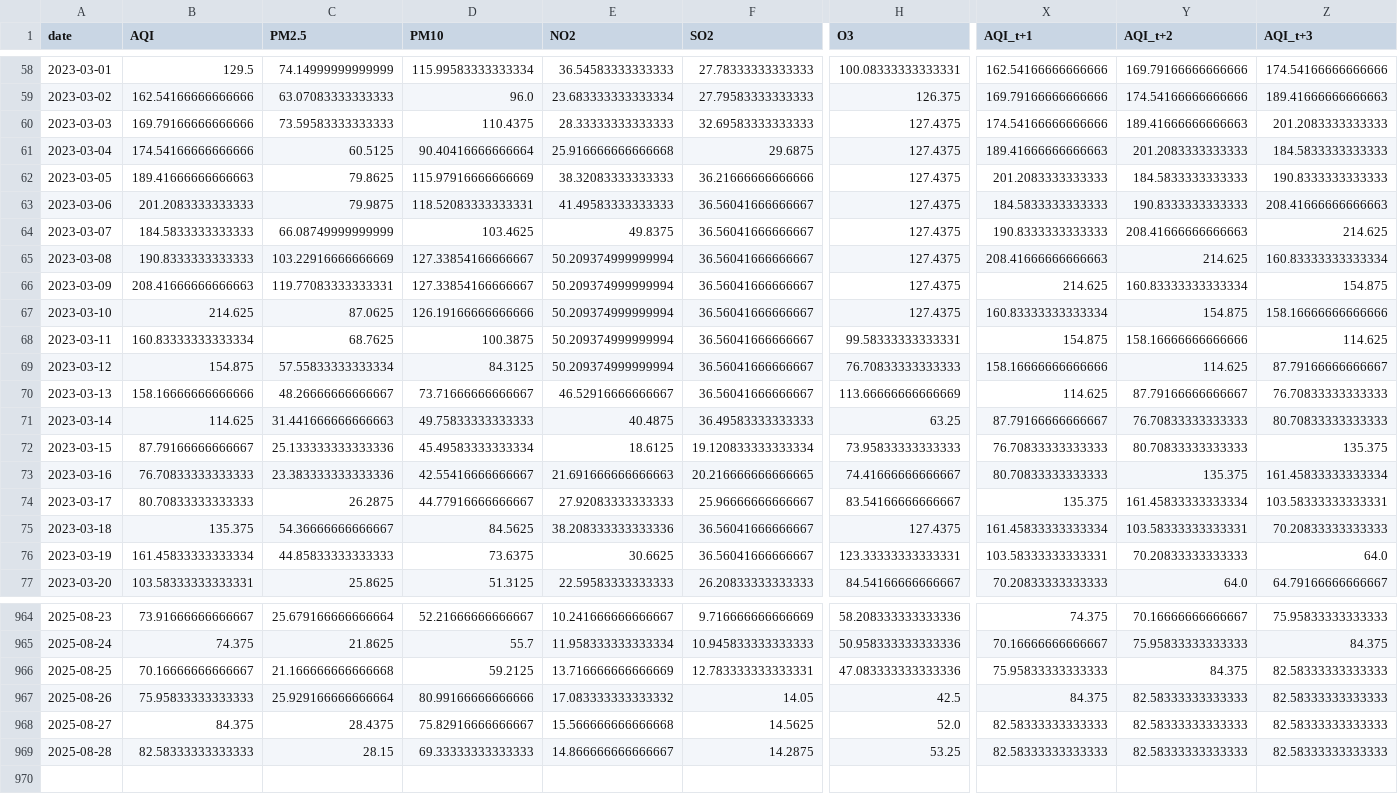
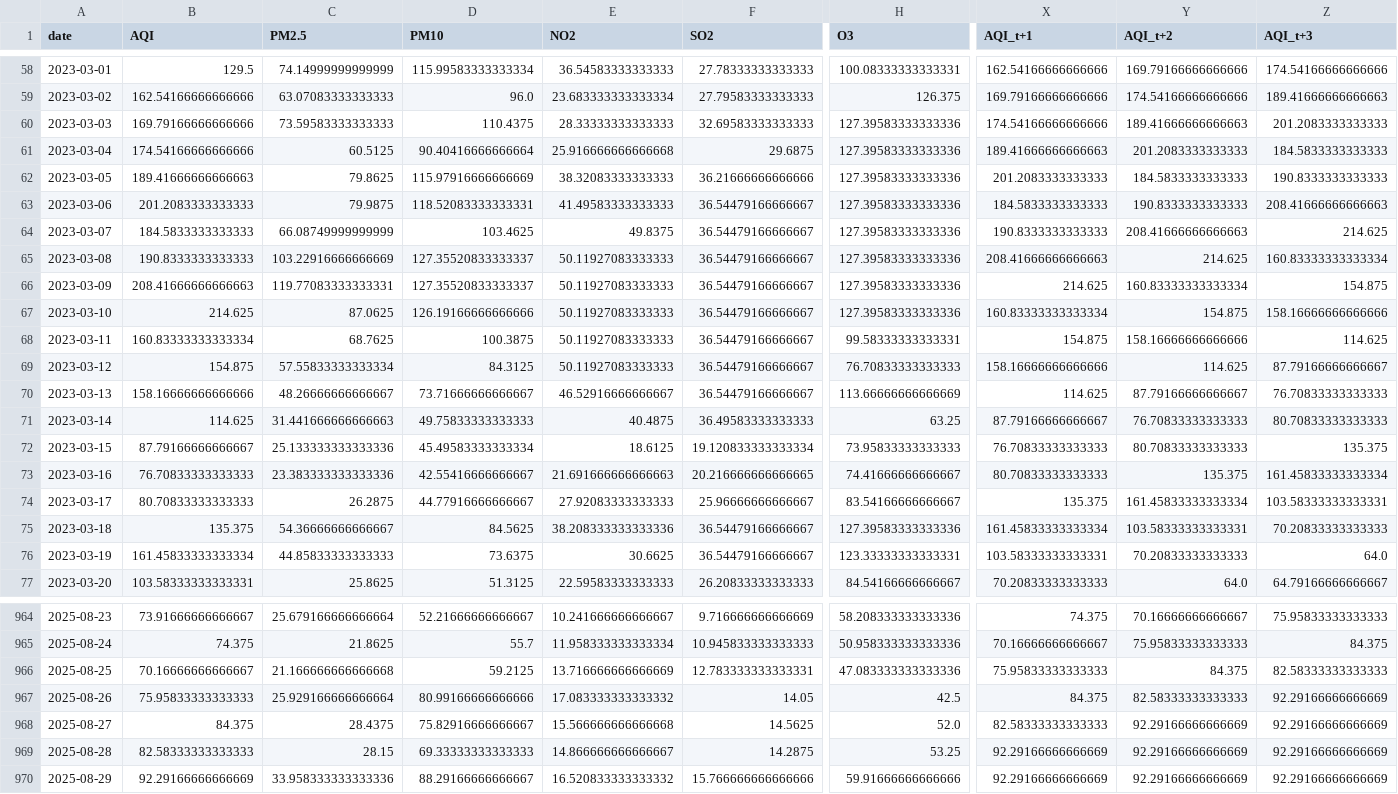
Before and after one commit to SheemaMasood381/Pearls-Karachi-AQI-Prediction-for-next-3-days-, a CSV file: processed_data/daily_karachi_preprocessed.csv, drawn as a sheet; only a part is shown, gaps mark what is left out; rows hold the shown columns only; the diff covers the shown part only; the diff names each change by its address in the sheet, - before the commit and + after, or states it on an @@ line.

```diff
--- a/processed_data/daily_karachi_preprocessed.csv
+++ b/processed_data/daily_karachi_preprocessed.csv
-H60:H67 (O3): 127.4375
+H60:H67 (O3): 127.39583333333336
-F63:F70 (SO2): 36.56041666666667
+F63:F70 (SO2): 36.54479166666667
-D65:D66 (PM10): 127.33854166666667
+D65:D66 (PM10): 127.35520833333337
-E65:E69 (NO2): 50.209374999999994
+E65:E69 (NO2): 50.11927083333333
-F75:F76 (SO2): 36.56041666666667
+F75:F76 (SO2): 36.54479166666667
-H75 (O3): 127.4375
+H75 (O3): 127.39583333333336
-Z967:Z969 (AQI_t+3): 82.58333333333333
+Z967:Z969 (AQI_t+3): 92.29166666666669
-Y968:Y969 (AQI_t+2): 82.58333333333333
+Y968:Y969 (AQI_t+2): 92.29166666666669
-X969 (AQI_t+1): 82.58333333333333
+X969 (AQI_t+1): 92.29166666666669
+row 970: 2025-08-29 | 92.29166666666669 | 33.958333333333336 | 88.29166666666667 | 16.520833333333332 | 15.766666666666666 | 59.91666666666666 | 92.29166666666669 | 92.29166666666669 | 92.29166666666669
```
Also changed, not shown: 102 edited cells elsewhere in this file, data/karachi_daily_aqi_weather.csv, lime_explanations/lime_explanation.csv, 4 other files.
